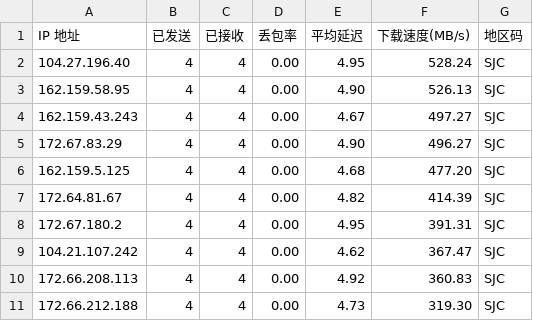
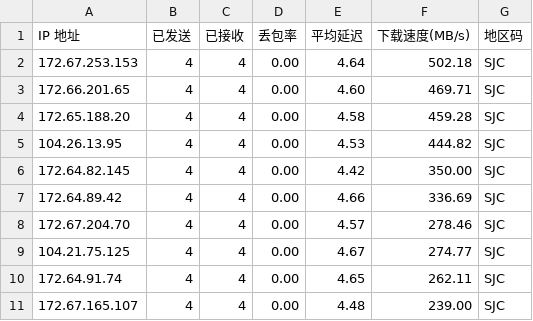
Before and after one commit to x-dr/cfst, a CSV file: result.csv, drawn as a sheet.

```diff
--- a/result.csv
+++ b/result.csv
@@ -1,11 +1,11 @@
 IP 地址,已发送,已接收,丢包率,平均延迟,下载速度(MB/s),地区码
-104.27.196.40,4,4,0.00,4.95,528.24,SJC
-162.159.58.95,4,4,0.00,4.90,526.13,SJC
-162.159.43.243,4,4,0.00,4.67,497.27,SJC
-172.67.83.29,4,4,0.00,4.90,496.27,SJC
-162.159.5.125,4,4,0.00,4.68,477.20,SJC
-172.64.81.67,4,4,0.00,4.82,414.39,SJC
-172.67.180.2,4,4,0.00,4.95,391.31,SJC
-104.21.107.242,4,4,0.00,4.62,367.47,SJC
-172.66.208.113,4,4,0.00,4.92,360.83,SJC
-172.66.212.188,4,4,0.00,4.73,319.30,SJC
+172.67.253.153,4,4,0.00,4.64,502.18,SJC
+172.66.201.65,4,4,0.00,4.60,469.71,SJC
+172.65.188.20,4,4,0.00,4.58,459.28,SJC
+104.26.13.95,4,4,0.00,4.53,444.82,SJC
+172.64.82.145,4,4,0.00,4.42,350.00,SJC
+172.64.89.42,4,4,0.00,4.66,336.69,SJC
+172.67.204.70,4,4,0.00,4.57,278.46,SJC
+104.21.75.125,4,4,0.00,4.67,274.77,SJC
+172.64.91.74,4,4,0.00,4.65,262.11,SJC
+172.67.165.107,4,4,0.00,4.48,239.00,SJC
```
Also changed, not shown: 1 other file.
